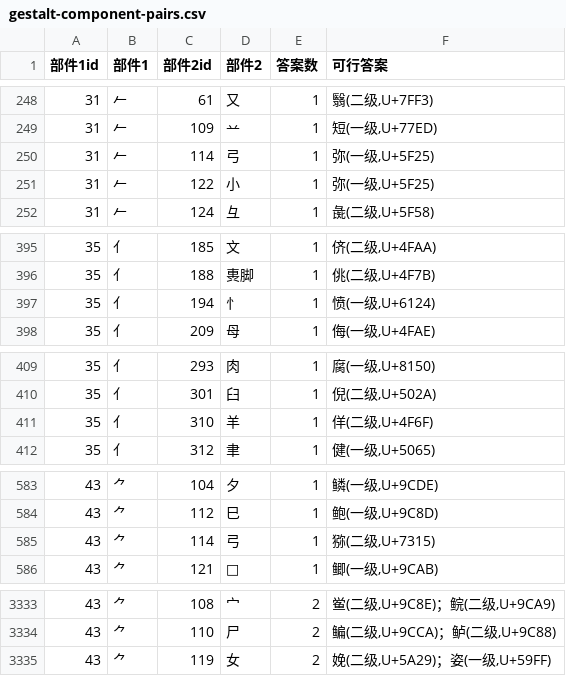
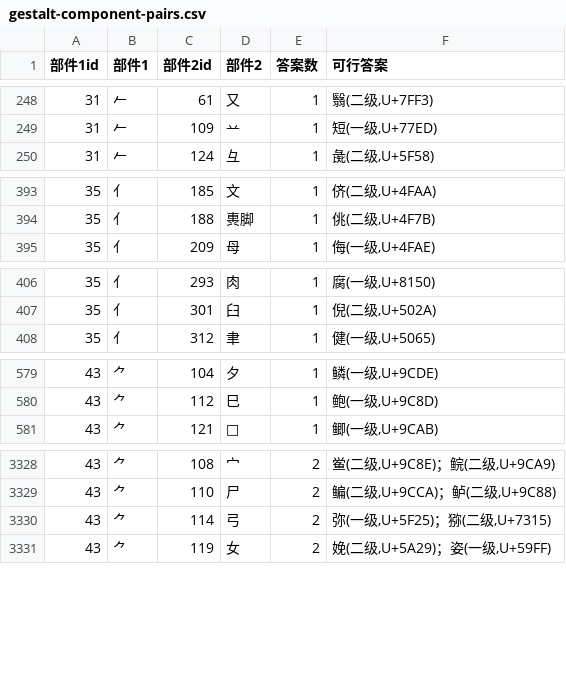
Before and after one commit to Dveissre/zigsaw, a CSV file: docs/reports/trial-rule-pools/gestalt-component-pairs.csv, drawn as a sheet; only a part is shown, gaps mark what is left out.

```diff
--- a/docs/reports/trial-rule-pools/gestalt-component-pairs.csv
+++ b/docs/reports/trial-rule-pools/gestalt-component-pairs.csv
@@ -249,4 +249,2 @@
 31,𠂉,109,䒑,1,"短(一级,U+77ED)"
-31,𠂉,114,弓,1,"弥(一级,U+5F25)"
-31,𠂉,122,小,1,"弥(一级,U+5F25)"
 31,𠂉,124,彑,1,"彘(二级,U+5F58)"
@@ -396,3 +394,2 @@
 35,亻,188,軣脚,1,"佻(二级,U+4F7B)"
-35,亻,194,忄,1,"愤(一级,U+6124)"
 35,亻,209,母,1,"侮(一级,U+4FAE)"
@@ -410,3 +407,2 @@
 35,亻,301,臼,1,"倪(二级,U+502A)"
-35,亻,310,羊,1,"佯(二级,U+4F6F)"
 35,亻,312,聿,1,"健(一级,U+5065)"
@@ -584,3 +580,2 @@
 43,⺈,112,巳,1,"鲍(一级,U+9C8D)"
-43,⺈,114,弓,1,"猕(二级,U+7315)"
 43,⺈,121,𰀠,1,"鲫(一级,U+9CAB)"
@@ -3334,2 +3329,3 @@
 43,⺈,110,尸,2,"鳊(二级,U+9CCA)；鲈(二级,U+9C88)"
+43,⺈,114,弓,2,"弥(一级,U+5F25)；猕(二级,U+7315)"
 43,⺈,119,女,2,"娩(二级,U+5A29)；姿(一级,U+59FF)"
```
Also changed, not shown: docs/reports/trial-rule-pools/outland-composites.csv, docs/reports/trial-rule-pools/prefabrication-part-counts.csv, 19 other files.
